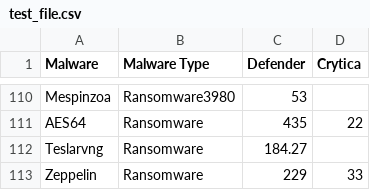
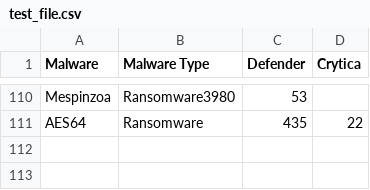
Before and after one commit to Cito-98/test123, a CSV file: test_file.csv, drawn as a sheet; only a part is shown, gaps mark what is left out; the diff names each change by its address in the sheet, - before the commit and + after, or states it on an @@ line.

Commit message:
10/10/23 - Testing

```diff
--- a/test_file.csv
+++ b/test_file.csv
-row 112: Teslarvng | Ransomware | 184.27
-row 113: Zeppelin | Ransomware | 229 | 33
```
